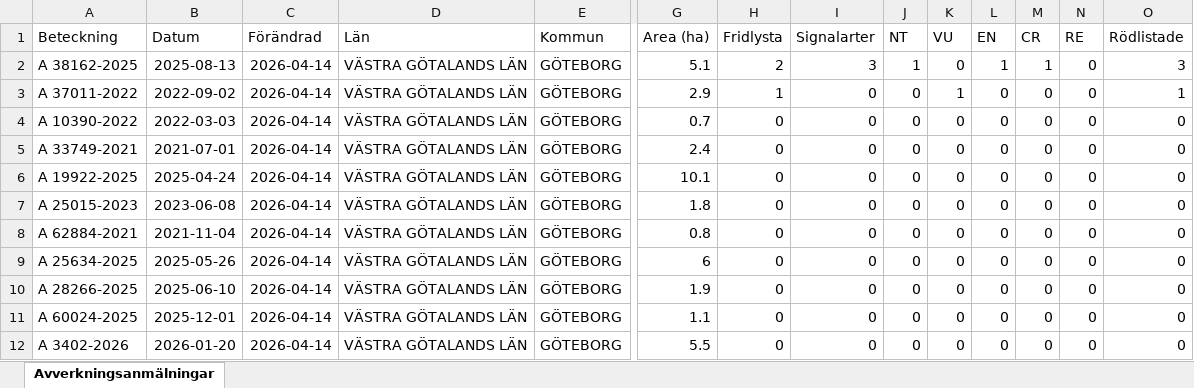
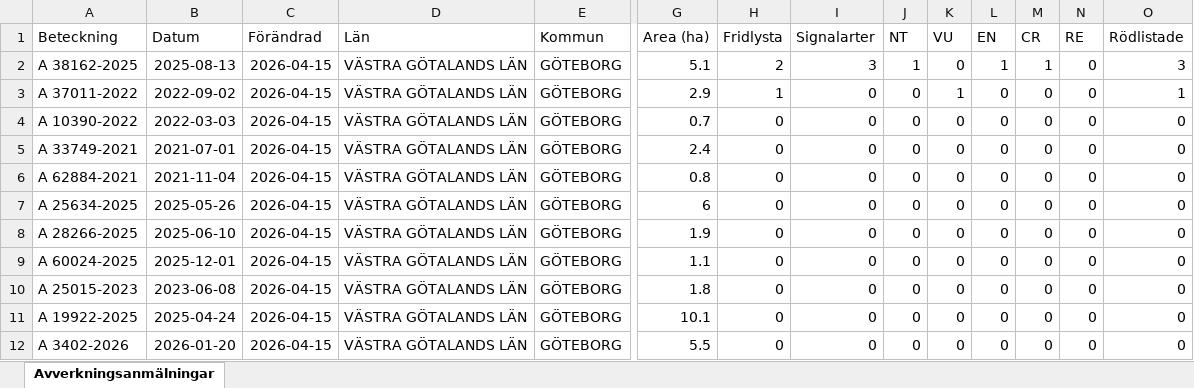
Before and after one commit to klasma/Logging_1480, an Excel workbook: Översikt GÖTEBORG.xlsx, sheet Avverkningsanmälningar, drawn as a sheet; only a part is shown, gaps mark what is left out; values as stored, in another font and other column widths than the file's, no borders; removed rows and columns are numbered as before the commit, all else as after; rows hold the shown columns only; the diff names each change by its address in the sheet, - before the commit and + after, or states it on an @@ line.

```diff
--- a/Översikt GÖTEBORG.xlsx (sheet Avverkningsanmälningar)
+++ b/Översikt GÖTEBORG.xlsx (sheet Avverkningsanmälningar)
-C2:C5 (Förändrad): 2026-04-14
+C2:C5 (Förändrad): 2026-04-15
-row 6: A 19922-2025 | 2025-04-24 | 2026-04-14 | VÄSTRA GÖTALANDS LÄN | GÖTEBORG | 10.1 | 0 | 0 | 0 | 0 | 0 | 0 | 0 | 0
-row 7: A 25015-2023 | 2023-06-08 | 2026-04-14 | VÄSTRA GÖTALANDS LÄN | GÖTEBORG | 1.8 | 0 | 0 | 0 | 0 | 0 | 0 | 0 | 0
-C6:C9 (Förändrad): 2026-04-14
+C6:C9 (Förändrad): 2026-04-15
+row 10: A 25015-2023 | 2023-06-08 | 2026-04-15 | VÄSTRA GÖTALANDS LÄN | GÖTEBORG | 1.8 | 0 | 0 | 0 | 0 | 0 | 0 | 0 | 0
+row 11: A 19922-2025 | 2025-04-24 | 2026-04-15 | VÄSTRA GÖTALANDS LÄN | GÖTEBORG | 10.1 | 0 | 0 | 0 | 0 | 0 | 0 | 0 | 0
-C12 (Förändrad): 2026-04-14
+C12 (Förändrad): 2026-04-15
```
Also changed, not shown: artfynd/A 37011-2022 artfynd.xlsx, artfynd/A 38162-2025 artfynd.xlsx, 9 other files.
